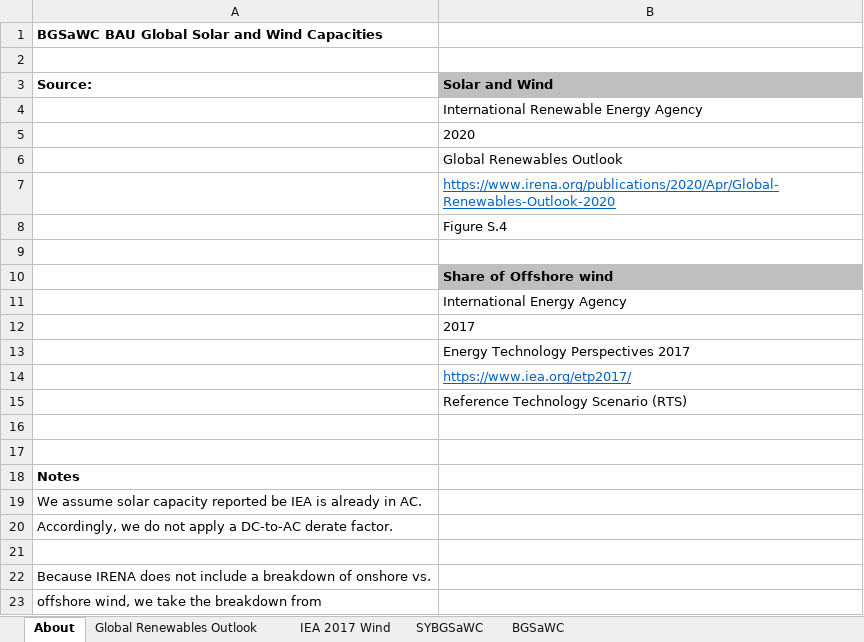
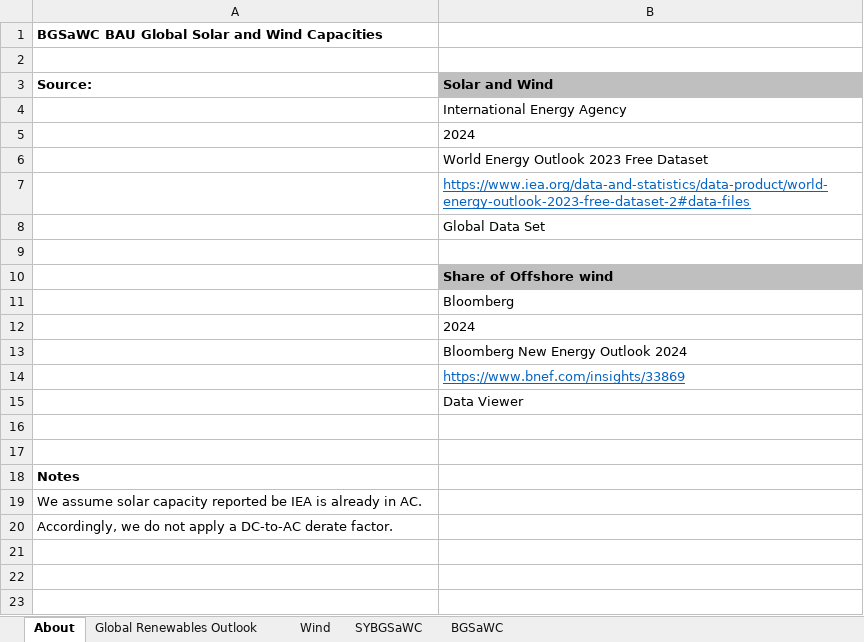
Before and after one commit to EnergyInnovation/eps-mississippi, an Excel workbook: InputData/endo-learn/BGSaWC/BAU Global Solar and Wind Cap.xlsx, sheet About, drawn as a sheet; values as stored, in another font and other column widths than the file's, no borders; the diff names each change by its address in the sheet, - before the commit and + after, or states it on an @@ line.

```diff
--- a/InputData/endo-learn/BGSaWC/BAU Global Solar and Wind Cap.xlsx (sheet About)
+++ b/InputData/endo-learn/BGSaWC/BAU Global Solar and Wind Cap.xlsx (sheet About)
-sheet tab: IEA 2017 Wind
+sheet tab: Wind
-B4 (Solar and Wind): International Renewable Energy Agency
+B4 (Solar and Wind): International Energy Agency
-B5 (Solar and Wind): 2020
+B5 (Solar and Wind): 2024
-B6 (Solar and Wind): Global Renewables Outlook
+B6 (Solar and Wind): World Energy Outlook 2023 Free Dataset
-B7 (Solar and Wind): https://www.irena.org/publications/2020/Apr/Global-Renewables-Outlook-2020
+B7 (Solar and Wind): https://www.iea.org/data-and-statistics/data-product/world-energy-outlook-2023-free-dataset-2#data-files
-B8 (Solar and Wind): Figure S.4
+B8 (Solar and Wind): Global Data Set
-B11 (Solar and Wind): International Energy Agency
+B11 (Solar and Wind): Bloomberg
-B12 (Solar and Wind): 2017
+B12 (Solar and Wind): 2024
-B13 (Solar and Wind): Energy Technology Perspectives 2017
+B13 (Solar and Wind): Bloomberg New Energy Outlook 2024
-B14 (Solar and Wind): https://www.iea.org/etp2017/
+B14 (Solar and Wind): https://www.bnef.com/insights/33869
-B15 (Solar and Wind): Reference Technology Scenario (RTS)
+B15 (Solar and Wind): Data Viewer
-row 21: (empty)
-row 22: Because IRENA does not include a breakdown of onshore vs.
-row 23: offshore wind, we take the breakdown from
```
Also changed, not shown: sheet BGSaWC, sheet Global Renewables Outlook, sheet SYBGSaWC, charts or pictures, InputData/ctrl-settings/BAEPAbCiPC/Bool Are Energy Prices Affected by Chng in Production Costs.xlsx, InputData/elec/BCoESC/BAU Cost of Electricity Sector Capital.xlsx, 57 other files.
